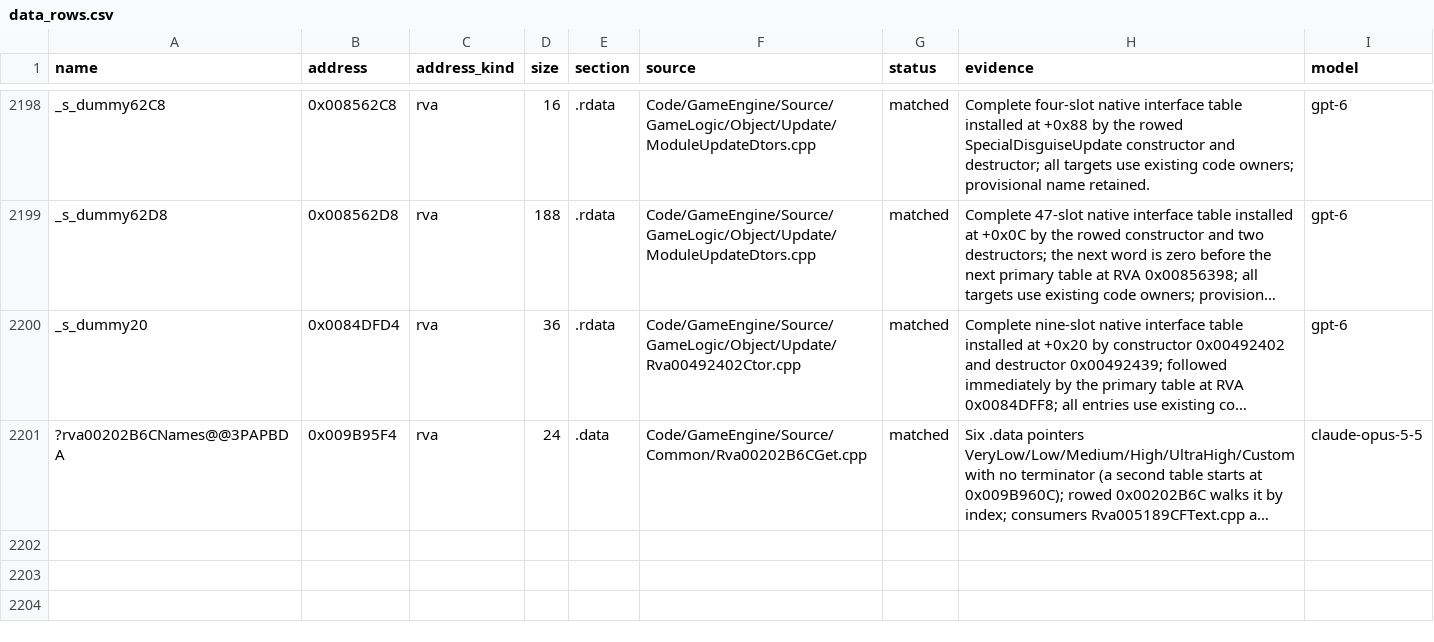
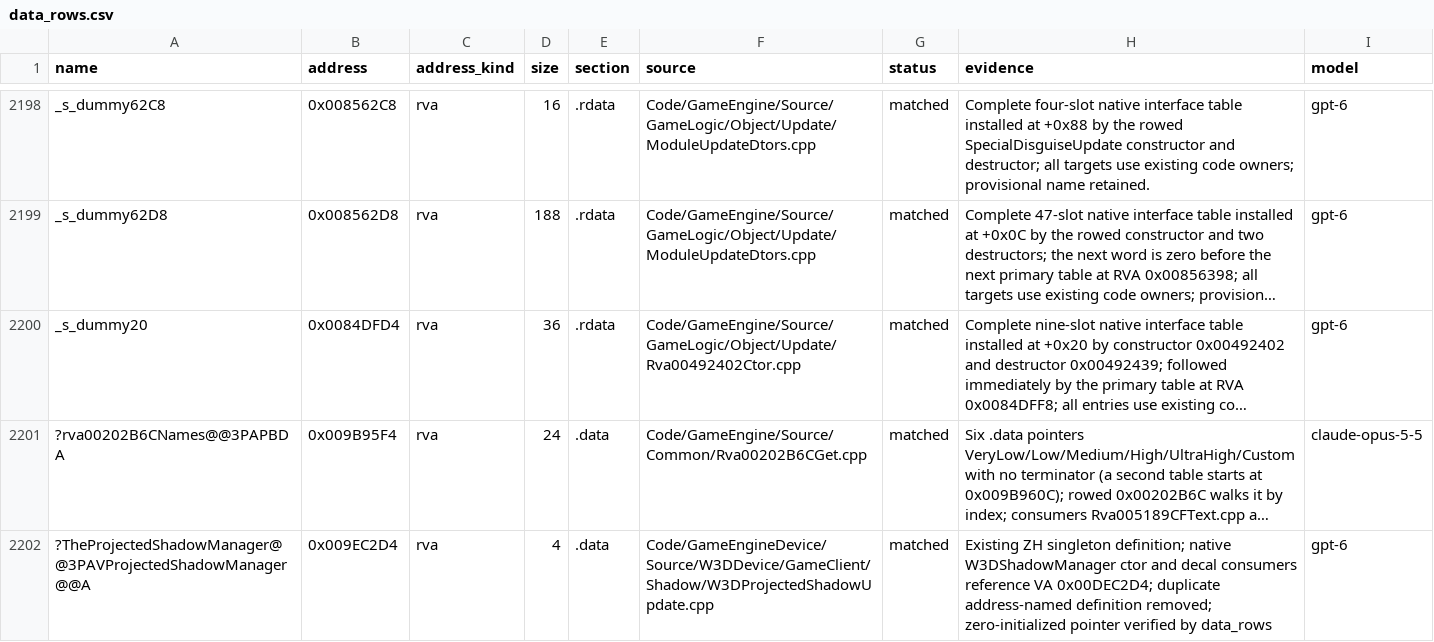
Before and after one commit to McMickey93/Open-BFME-2, a CSV file: reverse/data_rows.csv, drawn as a sheet; only a part is shown, gaps mark what is left out; long unchanged cells end in …; the diff names each change by its address in the sheet, - before the commit and + after, or states it on an @@ line.

Commit message:
Unify projected-shadow consumers on the existing singleton
The shadow-manager constructor and decal consumers reference the same retail
slot at VA 0x00DEC2D4. Remove Rva0029E159Audio.cpp's competing g_00DEC2D4
definition and bind all its consumers to the existing ProjectedShadowManager
pointer in W3DProjectedShadowUpdate.cpp, casting at private-view use sites.
Verify that owner's four-byte data row and protect its single-name identity
in data_converged.csv.

The pinned Zero Hour donor defines TheProjectedShadowManager in
inputs/reference/CnC_Generals_Zero_Hour/GeneralsMD/Code/GameEngineDevice/Source/W3DDevice/GameClient/Shadow/W3DProjectedShadow.cpp:85
and assigns/clears it in W3DShadow.cpp:113,121. Native shared-slot evidence
supports the existing target name; no donor path is claimed as BFME 2 source.
rename.py cannot rewrite the unrowed heuristic name into an already existing
owner with a different pointer type. No named ledger row or pin was renamed.

Validation: 74/74 function rows, 2/2 data rows, 13/13 EH rows exact;
data_check shadow and converged clean; check_csv and frozen-file checks pass.
Ten available ordinary link previews pass against index 73061d9452. The decal
already linked before this cleanup; merged W3DShadow.cpp is absent from that
index and awaits census closure. Preserve this limit in LINK-121 and the
checked-in evidence handoff. No new census linking gain is claimed.

Verifier-Change: protect verified projected-shadow singleton ownership at RVA 0x009EC2D4

```diff
--- a/reverse/data_rows.csv
+++ b/reverse/data_rows.csv
+row 2202: ?TheProjectedShadowManager@@3PAVProjectedShadowManager@@A | 0x009EC2D4 | rva | 4 | .data | Code/GameEngineDevice/Source/W3DDevice/GameClient/Shadow/W3DProjectedShadowUpdate.cpp | matched | Existing ZH singleton definition; native W3DShadowManager ctor and decal consumers reference VA 0x00DEC2D4; duplicate address-named definition removed; zero-initialized pointer verified by data_rows | gpt-6
```
Also changed, not shown: 13 other files.
